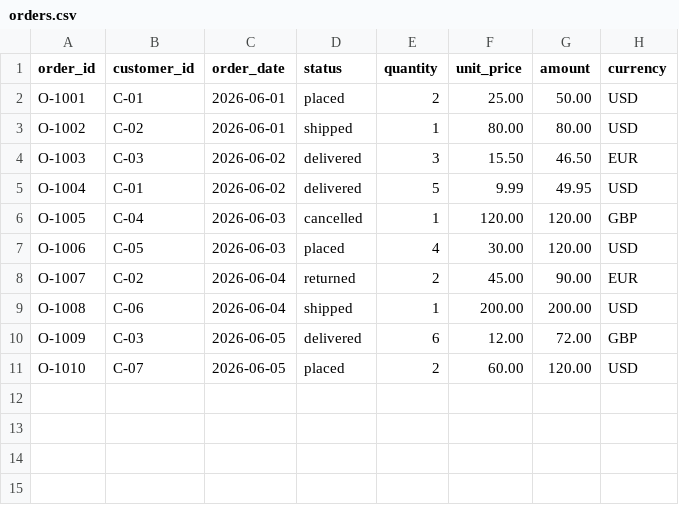
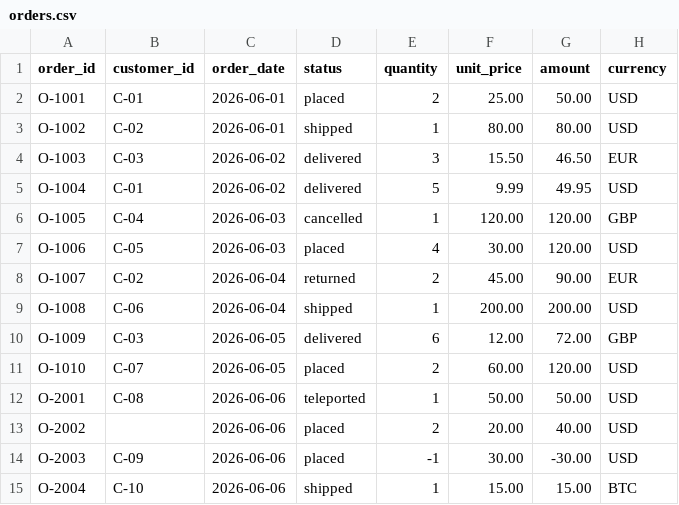
Before and after one commit to sourabhxmishra/dataops-lakehouse, a CSV file: data/orders.csv, drawn as a sheet.

Commit message:
demo: upstream sends broken orders (bad status, null customer, negative amount, bad currency)

```diff
--- a/data/orders.csv
+++ b/data/orders.csv
@@ -11 +11,5 @@ O-1009,C-03,2026-06-05,delivered,6,12.00,72.00,GBP
 O-1010,C-07,2026-06-05,placed,2,60.00,120.00,USD
+O-2001,C-08,2026-06-06,teleported,1,50.00,50.00,USD
+O-2002,,2026-06-06,placed,2,20.00,40.00,USD
+O-2003,C-09,2026-06-06,placed,-1,30.00,-30.00,USD
+O-2004,C-10,2026-06-06,shipped,1,15.00,15.00,BTC
```
